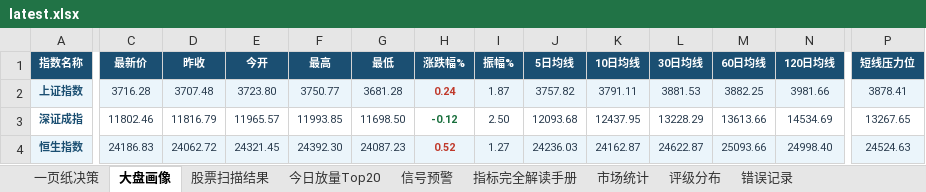
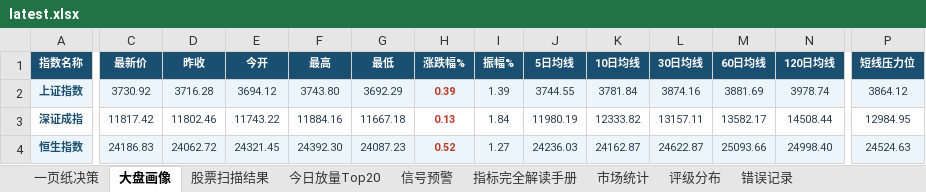
Before and after one commit to gaoyouxiaochao/stock-scanner-v79, an Excel workbook: results/latest.xlsx, sheet 大盘画像, drawn as a sheet; only a part is shown, gaps mark what is left out; values as stored, in another font and other column widths than the file's, no borders; the diff covers the shown part only; the diff names each change by its address in the sheet, - before the commit and + after, or states it on an @@ line.

```diff
--- a/results/latest.xlsx (sheet 大盘画像)
+++ b/results/latest.xlsx (sheet 大盘画像)
-C2 (最新价): 3716.28
+C2 (最新价): 3730.92
-D2 (昨收): 3707.48
+D2 (昨收): 3716.28
-E2 (今开): 3723.80
+E2 (今开): 3694.12
-F2 (最高): 3750.77
+F2 (最高): 3743.80
-G2 (最低): 3681.28
+G2 (最低): 3692.29
-H2 (涨跌幅%): 0.24
+H2 (涨跌幅%): 0.39
-I2 (振幅%): 1.87
+I2 (振幅%): 1.39
-J2 (5日均线): 3757.82
+J2 (5日均线): 3744.55
-K2 (10日均线): 3791.11
+K2 (10日均线): 3781.84
-L2 (30日均线): 3881.53
+L2 (30日均线): 3874.16
-M2 (60日均线): 3882.25
+M2 (60日均线): 3881.69
-N2 (120日均线): 3981.66
+N2 (120日均线): 3978.74
-P2 (短线压力位): 3878.41
+P2 (短线压力位): 3864.12
-C3 (最新价): 11802.46
+C3 (最新价): 11817.42
-D3 (昨收): 11816.79
+D3 (昨收): 11802.46
-E3 (今开): 11965.57
+E3 (今开): 11743.22
-F3 (最高): 11993.85
+F3 (最高): 11884.16
-G3 (最低): 11698.50
+G3 (最低): 11667.18
-H3 (涨跌幅%): -0.12
+H3 (涨跌幅%): 0.13
-H3 text colour: #196F3D
+H3 text colour: #C0392B
-I3 (振幅%): 2.50
+I3 (振幅%): 1.84
-J3 (5日均线): 12093.68
+J3 (5日均线): 11980.19
-K3 (10日均线): 12437.95
+K3 (10日均线): 12333.82
-L3 (30日均线): 13228.29
+L3 (30日均线): 13157.11
-M3 (60日均线): 13613.66
+M3 (60日均线): 13582.17
-N3 (120日均线): 14534.69
+N3 (120日均线): 14508.44
-P3 (短线压力位): 13267.65
+P3 (短线压力位): 12984.95
```
Also changed, not shown: 8 edited cells elsewhere in this sheet, sheet 股票扫描结果, sheet 一页纸决策, sheet 信号预警, 1 other file.
